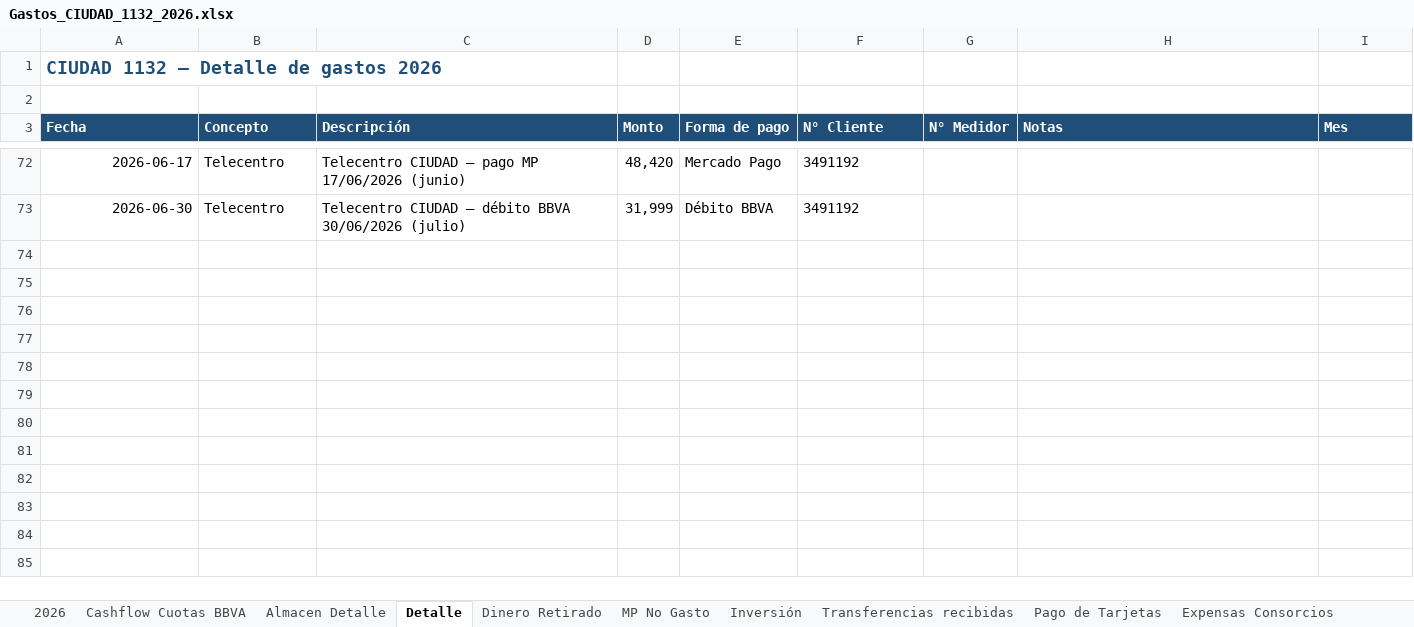
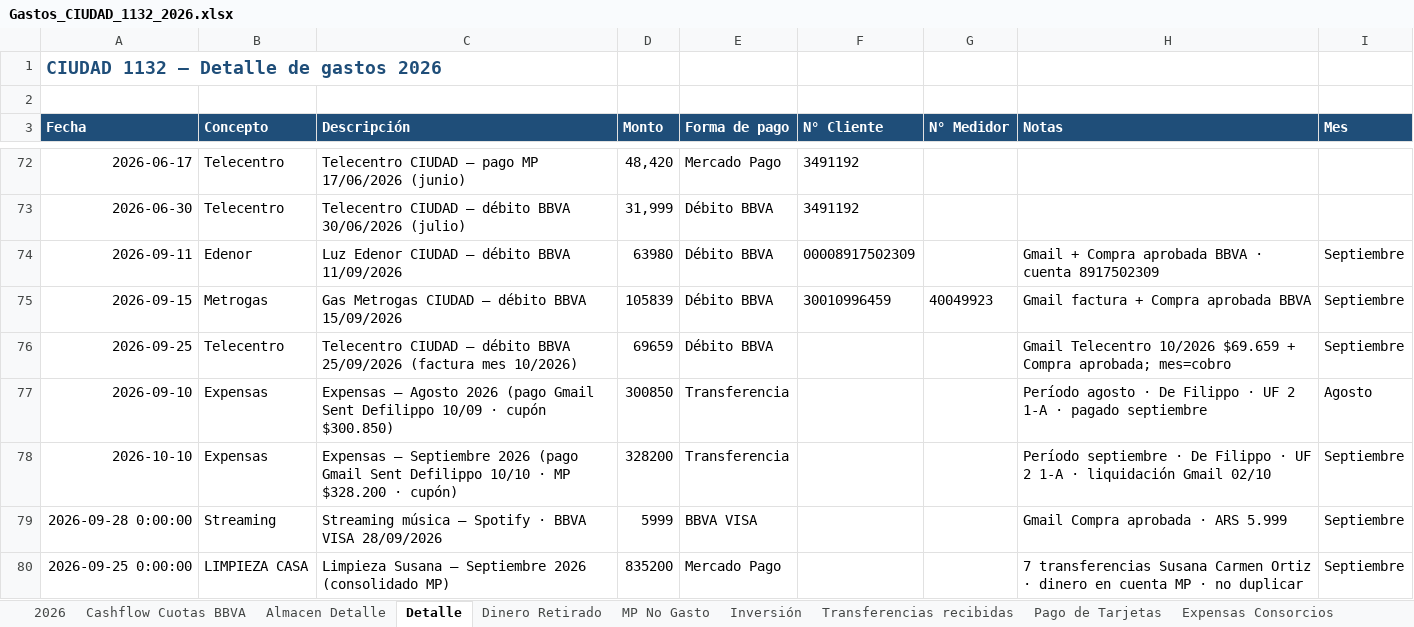
Before and after one commit to solzito148/budget, an Excel workbook: CIUDAD/Gastos_CIUDAD_1132_2026.xlsx, sheet Detalle, drawn as a sheet; only a part is shown, gaps mark what is left out; values as stored, in another font and other column widths than the file's, no borders; the diff covers the shown part only; the diff names each change by its address in the sheet, - before the commit and + after, or states it on an @@ line.

```diff
--- a/CIUDAD/Gastos_CIUDAD_1132_2026.xlsx (sheet Detalle)
+++ b/CIUDAD/Gastos_CIUDAD_1132_2026.xlsx (sheet Detalle)
+row 74: 2026-09-11 | Edenor | Luz Edenor CIUDAD — débito BBVA 11/09/2026 | 63980 | Débito BBVA | 00008917502309 |  | Gmail + Compra aprobada BBVA · cuenta 8917502309 | Septiembre
+row 75: 2026-09-15 | Metrogas | Gas Metrogas CIUDAD — débito BBVA 15/09/2026 | 105839 | Débito BBVA | 30010996459 | 40049923 | Gmail factura + Compra aprobada BBVA | Septiembre
+row 76: 2026-09-25 | Telecentro | Telecentro CIUDAD — débito BBVA 25/09/2026 (factura mes 10/2026) | 69659 | Débito BBVA |  |  | Gmail Telecentro 10/2026 $69.659 + Compra aprobada; mes=cobro | Septiembre
+row 77: 2026-09-10 | Expensas | Expensas — Agosto 2026 (pago Gmail Sent Defilippo 10/09 · cupón $300.850) | 300850 | Transferencia |  |  | Período agosto · De Filippo · UF 2 1-A · pagado septiembre | Agosto
+row 78: 2026-10-10 | Expensas | Expensas — Septiembre 2026 (pago Gmail Sent Defilippo 10/10 · MP $328.200 · cupón) | 328200 | Transferencia |  |  | Período septiembre · De Filippo · UF 2 1-A · liquidación Gmail 02/10 | Septiembre
+row 79: 2026-09-28 0:00:00 | Streaming | Streaming música — Spotify · BBVA VISA 28/09/2026 | 5999 | BBVA VISA |  |  | Gmail Compra aprobada · ARS 5.999 | Septiembre
+row 80: 2026-09-25 0:00:00 | LIMPIEZA CASA | Limpieza Susana — Septiembre 2026 (consolidado MP) | 835200 | Mercado Pago |  |  | 7 transferencias Susana Carmen Ortiz · dinero en cuenta MP · no duplicar | Septiembre
```
Also changed, not shown: 10 added rows, 3 removed rows and 9 edited cells elsewhere in this sheet, sheet MP No Gasto, sheet Gasto Personal Sol, sheet Almacen Detalle, sheet Cashflow Compromisos, sheet Dinero Retirado, sheet Cashflow Cuotas BBVA, 5 more sheets, other sheet tabs.
